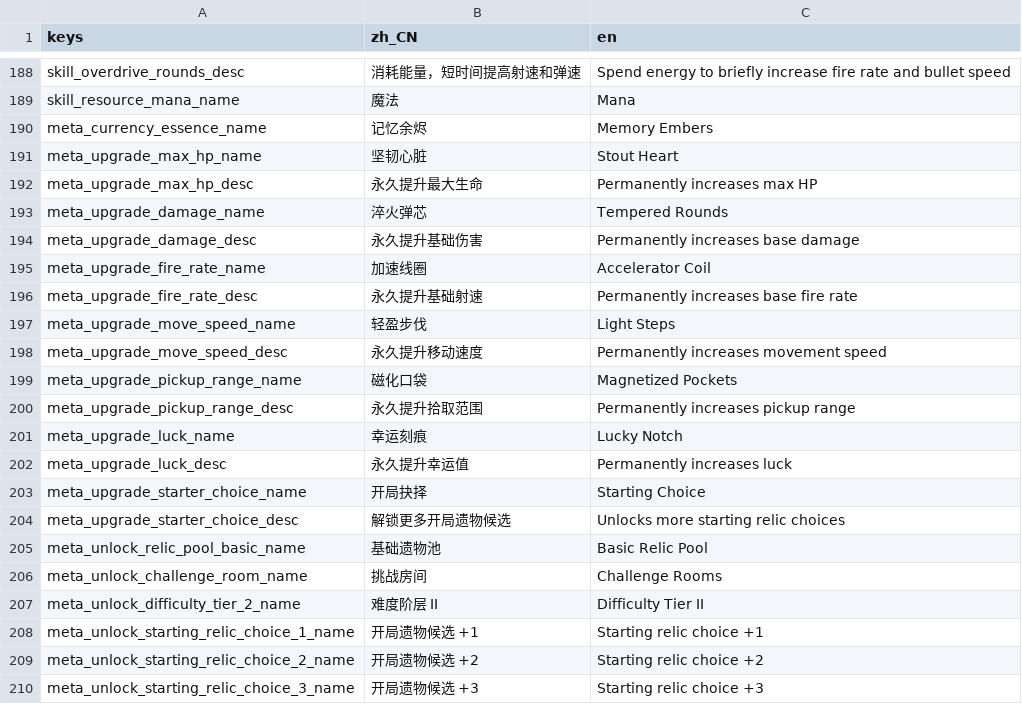
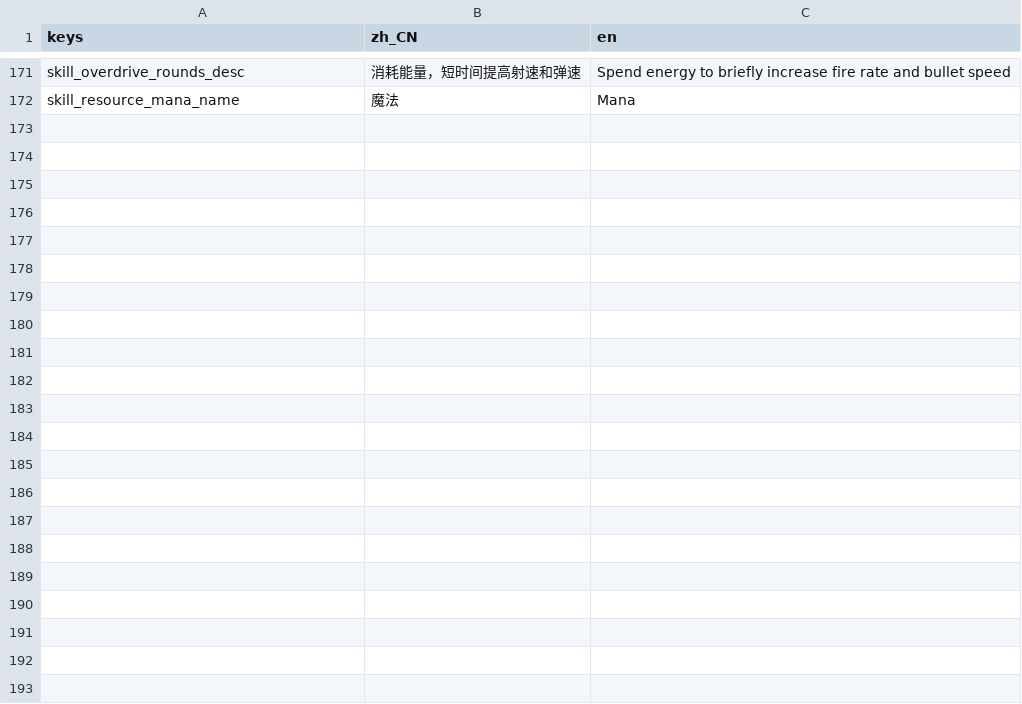
Before and after one commit to AnonNetizen/wasd, a CSV file: client/locale/strings.csv, drawn as a sheet; only a part is shown, gaps mark what is left out; the diff covers the shown part only; the diff names each change by its address in the sheet, - before the commit and + after, or states it on an @@ line.

Commit message:
feat(progression): remove legacy meta save migration

```diff
--- a/client/locale/strings.csv
+++ b/client/locale/strings.csv
-row 190: meta_currency_essence_name | 记忆余烬 | Memory Embers
-row 191: meta_upgrade_max_hp_name | 坚韧心脏 | Stout Heart
-row 192: meta_upgrade_max_hp_desc | 永久提升最大生命 | Permanently increases max HP
-row 193: meta_upgrade_damage_name | 淬火弹芯 | Tempered Rounds
-row 194: meta_upgrade_damage_desc | 永久提升基础伤害 | Permanently increases base damage
-row 195: meta_upgrade_fire_rate_name | 加速线圈 | Accelerator Coil
-row 196: meta_upgrade_fire_rate_desc | 永久提升基础射速 | Permanently increases base fire rate
-row 197: meta_upgrade_move_speed_name | 轻盈步伐 | Light Steps
-row 198: meta_upgrade_move_speed_desc | 永久提升移动速度 | Permanently increases movement speed
-row 199: meta_upgrade_pickup_range_name | 磁化口袋 | Magnetized Pockets
-row 200: meta_upgrade_pickup_range_desc | 永久提升拾取范围 | Permanently increases pickup range
-row 201: meta_upgrade_luck_name | 幸运刻痕 | Lucky Notch
-row 202: meta_upgrade_luck_desc | 永久提升幸运值 | Permanently increases luck
-row 203: meta_upgrade_starter_choice_name | 开局抉择 | Starting Choice
-row 204: meta_upgrade_starter_choice_desc | 解锁更多开局遗物候选 | Unlocks more starting relic choices
-row 205: meta_unlock_relic_pool_basic_name | 基础遗物池 | Basic Relic Pool
-row 206: meta_unlock_challenge_room_name | 挑战房间 | Challenge Rooms
-row 207: meta_unlock_difficulty_tier_2_name | 难度阶层 II | Difficulty Tier II
-row 208: meta_unlock_starting_relic_choice_1_name | 开局遗物候选 +1 | Starting relic choice +1
-row 209: meta_unlock_starting_relic_choice_2_name | 开局遗物候选 +2 | Starting relic choice +2
-row 210: meta_unlock_starting_relic_choice_3_name | 开局遗物候选 +3 | Starting relic choice +3
```
Also changed, not shown: 17 removed rows elsewhere in this file, 52 other files.
